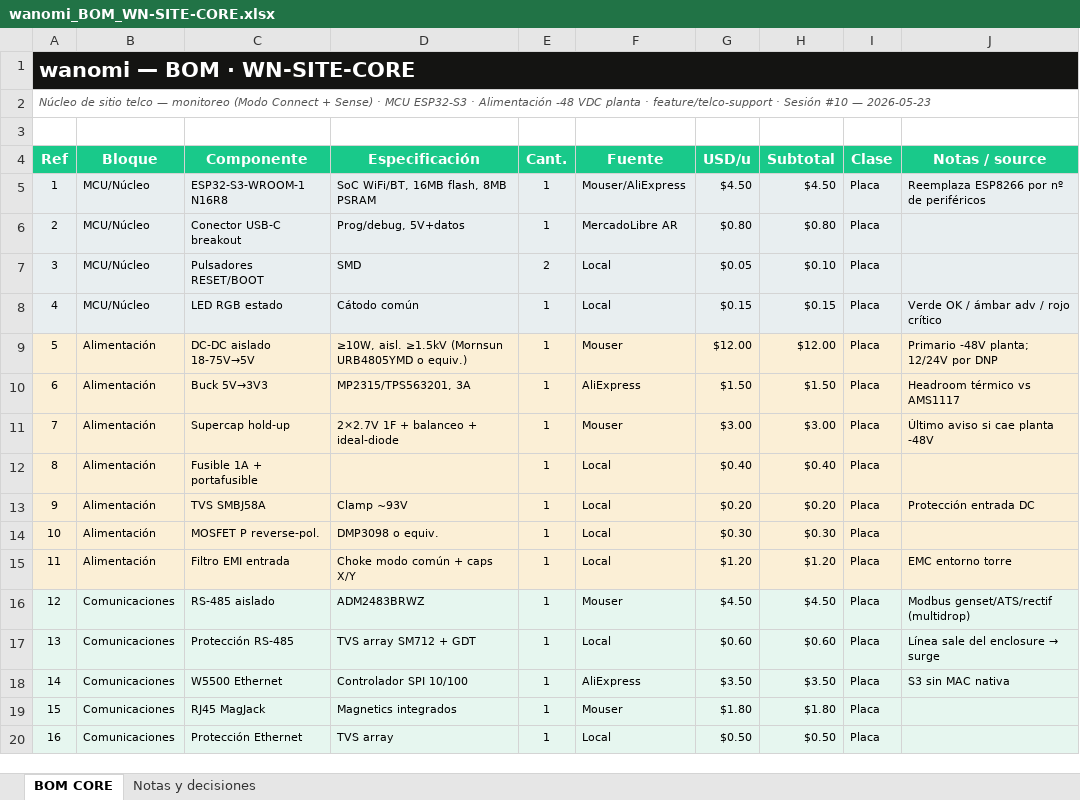
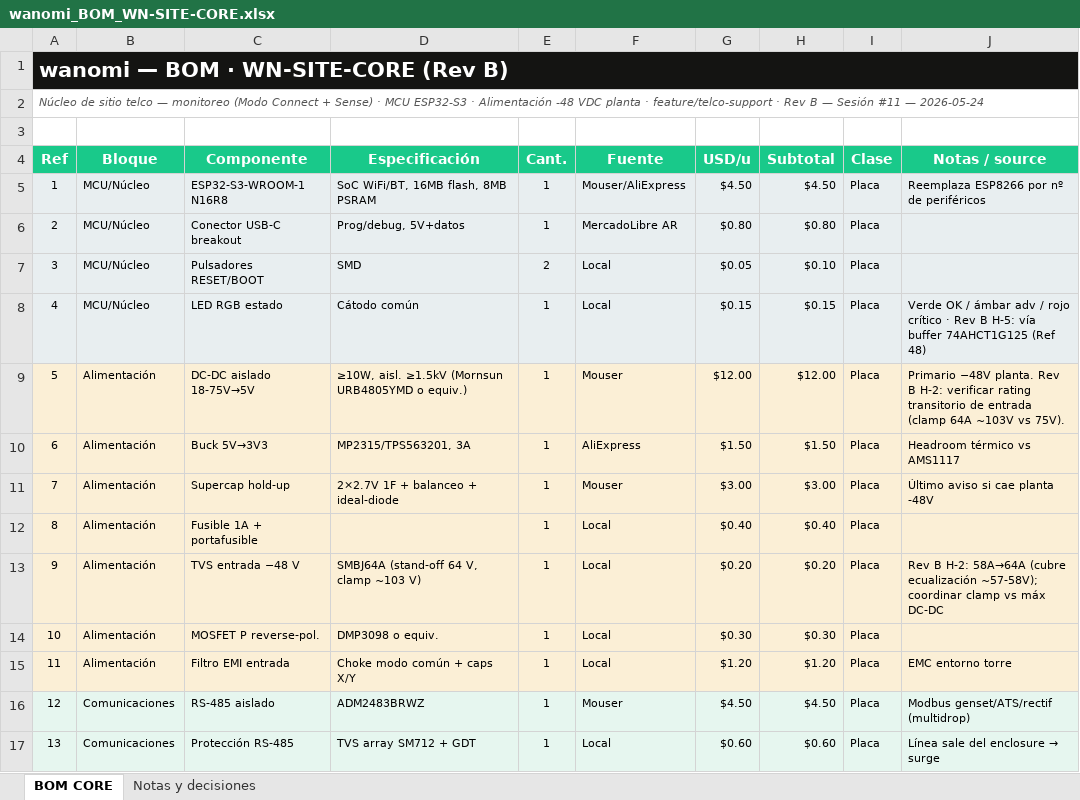
Before and after one commit to fsugamiele/iOTLOCALHOST, an Excel workbook: docs/hardware/wanomi_BOM_WN-SITE-CORE.xlsx, sheet BOM CORE, drawn as a sheet; only a part is shown; the shorter side is filled out with more unchanged rows; values as stored, in another font and other column widths than the file's, no borders; the diff covers the shown part only; the diff names each change by its address in the sheet, - before the commit and + after, or states it on an @@ line.

Commit message:
Área 3: cierre #11 — revisión ERC + Rev B + kit de layout WN-SITE-CORE

```diff
--- a/docs/hardware/wanomi_BOM_WN-SITE-CORE.xlsx (sheet BOM CORE)
+++ b/docs/hardware/wanomi_BOM_WN-SITE-CORE.xlsx (sheet BOM CORE)
@@ column A (Ref) renumbered between rows 1 and 56 @@
-J8 (Notas / source): …rojo crítico
+J8 (Notas / source): …rojo crítico · Rev B H-5: vía buffer 74AHCT1G125 (Ref 48)
-J9 (Notas / source): Primario -48V planta; 12/24V por DNP
+J9 (Notas / source): Primario −48V planta. Rev B H-2: verificar rating transitorio de entrada (clamp 64A ~103V vs 75V).
-C13 (Componente): TVS SMBJ58A
+C13 (Componente): TVS entrada −48 V
-D13 (Especificación): Clamp ~93V
+D13 (Especificación): SMBJ64A (stand-off 64 V, clamp ~103 V)
-J13 (Notas / source): Protección entrada DC
+J13 (Notas / source): Rev B H-2: 58A→64A (cubre ecualización ~57-58V); coordinar clamp vs máx DC-DC
```
Also changed, not shown: 8 added rows, 3 removed rows, 1 moved row, 16 edited cells and cell formats elsewhere in this sheet, sheet Notas y decisiones, formulas that keep their value, 10 other files.
